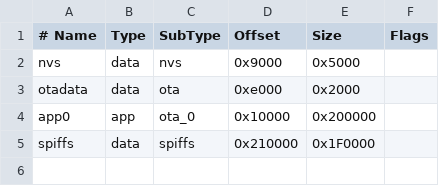
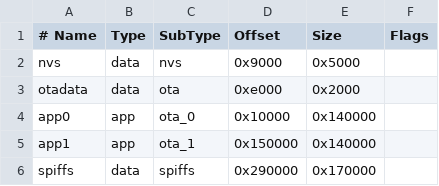
Before and after one commit to atomic14/esp32_sdcard_audio, a CSV file: arduino-wav-sdcard/partitions.csv, drawn as a sheet.

```diff
--- a/arduino-wav-sdcard/partitions.csv
+++ b/arduino-wav-sdcard/partitions.csv
@@ -3,3 +3,4 @@ nvs,      data, nvs,     0x9000,  0x5000,
 otadata,  data, ota,     0xe000,  0x2000,
-app0,     app,  ota_0,   0x10000, 0x200000,
-spiffs,   data, spiffs,  0x210000,0x1F0000,
+app0,     app,  ota_0,   0x10000, 0x140000,
+app1,     app,  ota_1,   0x150000,0x140000,
+spiffs,   data, spiffs,  0x290000,0x170000,
```
Also changed, not shown: 3 other files.
